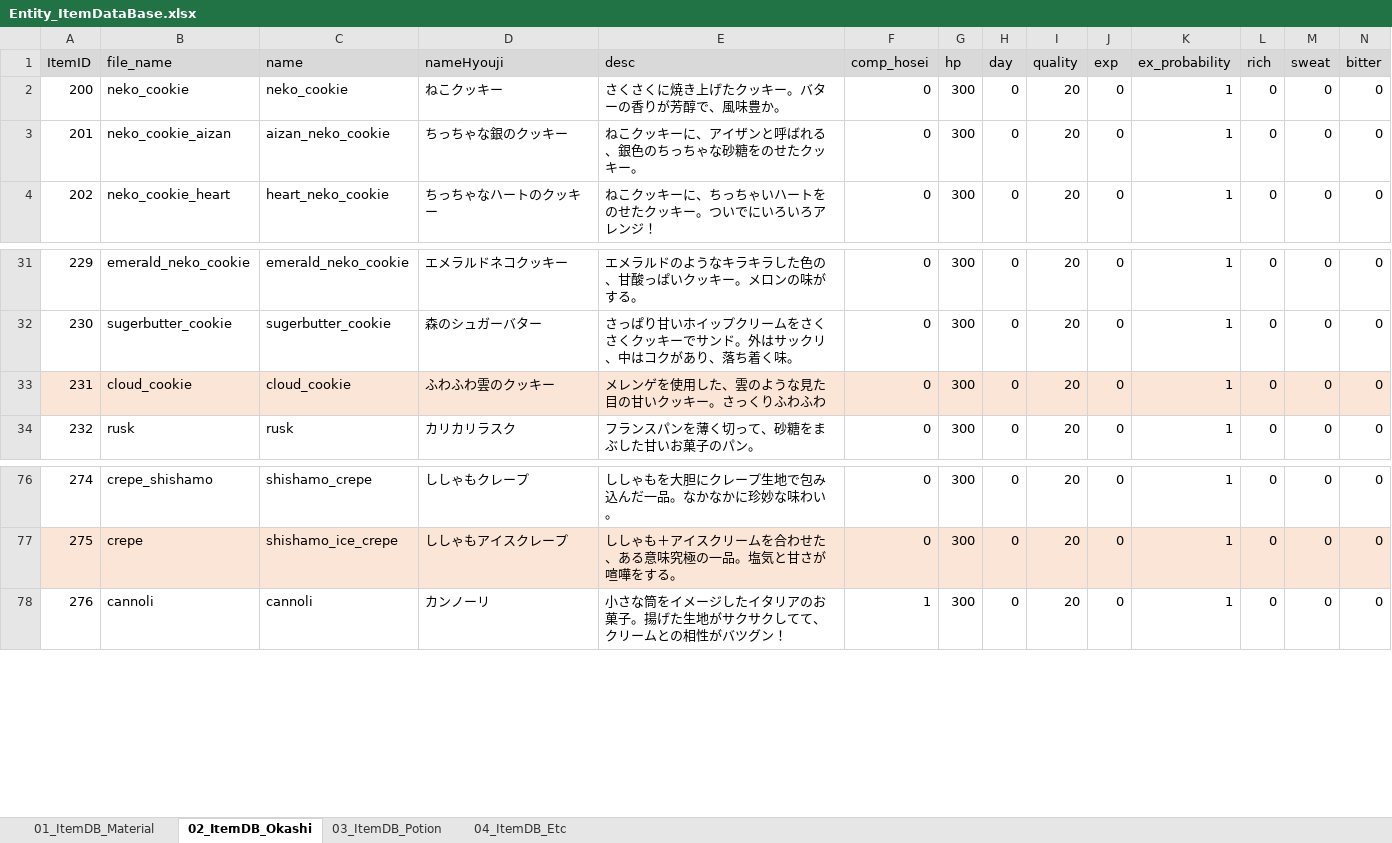
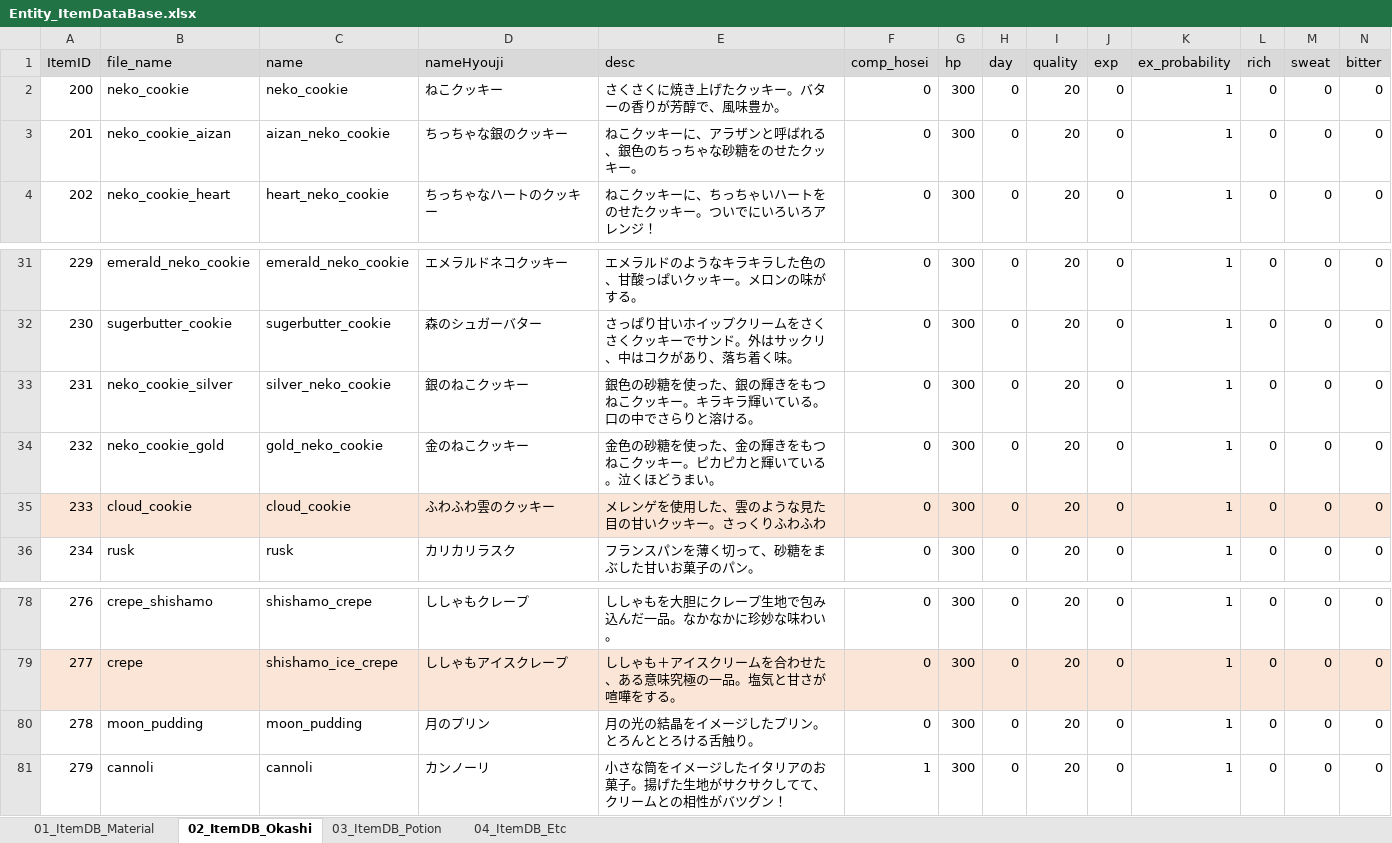
Before and after one commit to matoarita/Okashi_Atlier2, an Excel workbook: Assets/Excel_Data/Entity_ItemDataBase.xlsx, sheet 02_ItemDB_Okashi, drawn as a sheet; only a part is shown, gaps mark what is left out; values as stored, in another font and other column widths than the file's, no borders; addresses are those after the commit; rows hold the shown columns only; the diff names each change by its address in the sheet, - before the commit and + after, or states it on an @@ line.

Commit message:
220212 ver1_16　正式に更新。銀のねこクッキーなどを追加した。

```diff
--- a/Assets/Excel_Data/Entity_ItemDataBase.xlsx (sheet 02_ItemDB_Okashi)
+++ b/Assets/Excel_Data/Entity_ItemDataBase.xlsx (sheet 02_ItemDB_Okashi)
-E3 (desc): ねこクッキーに、アイザンと呼ばれる、銀色のちっちゃな砂糖をのせたクッキー。
+E3 (desc): ねこクッキーに、アラザンと呼ばれる、銀色のちっちゃな砂糖をのせたクッキー。
+row 33: 231 | neko_cookie_silver | silver_neko_cookie | 銀のねこクッキー | 銀色の砂糖を使った、銀の輝きをもつねこクッキー。キラキラ輝いている。口の中でさらりと溶ける。 | 0 | 300 | 0 | 20 | 0 | 1 | 0 | 0 | 0
+row 34: 232 | neko_cookie_gold | gold_neko_cookie | 金のねこクッキー | 金色の砂糖を使った、金の輝きをもつねこクッキー。ピカピカと輝いている。泣くほどうまい。 | 0 | 300 | 0 | 20 | 0 | 1 | 0 | 0 | 0
@@ column A (ItemID) renumbered from row 35 down @@
+row 80: 278 | moon_pudding | moon_pudding | 月のプリン | 月の光の結晶をイメージしたプリン。とろんととろける舌触り。 | 0 | 300 | 0 | 20 | 0 | 1 | 0 | 0 | 0
```
Also changed, not shown: sheet 01_ItemDB_Material, Assets/Excel_Data/Entity_GirlLikeSetCompoDataBase.xlsx, Assets/Excel_Data/Entity_GirlLikeSetDataBase.xlsx, 54 other files.
